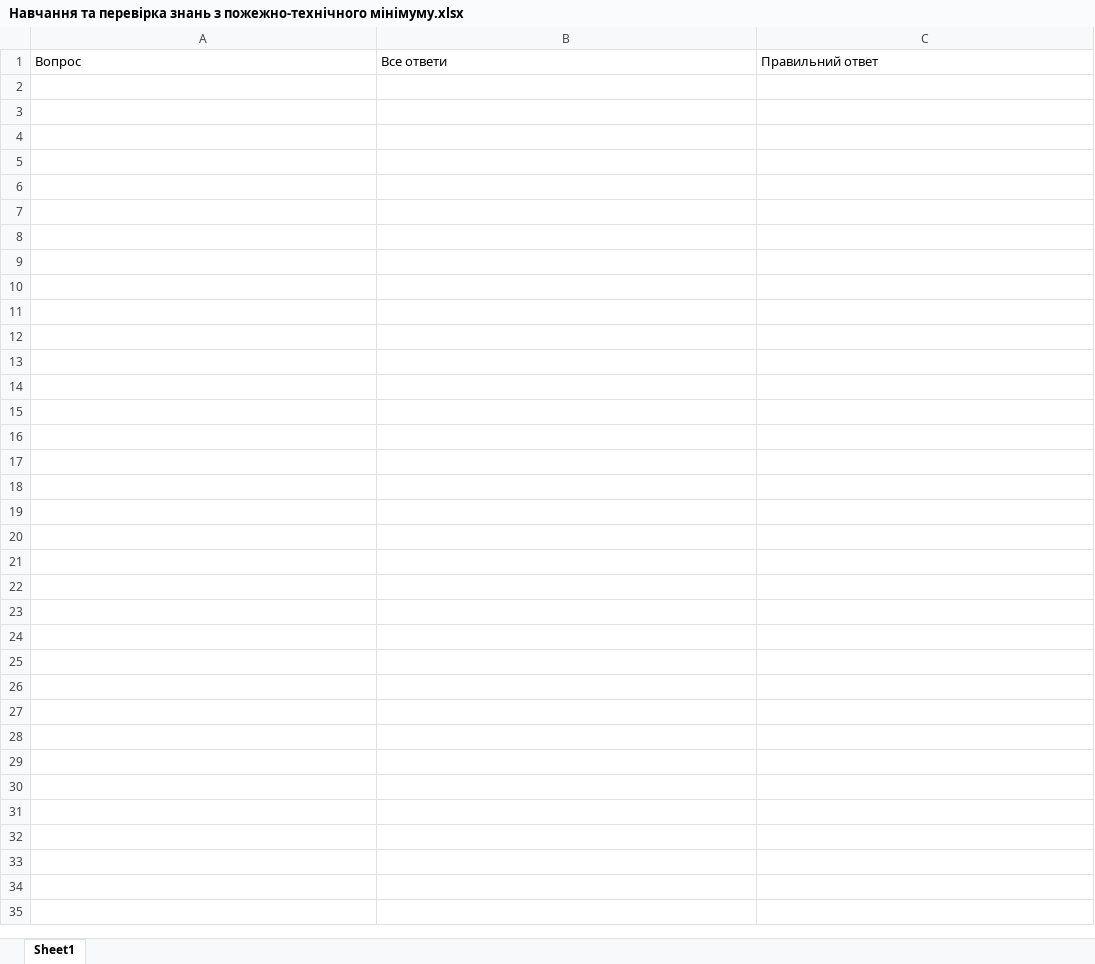
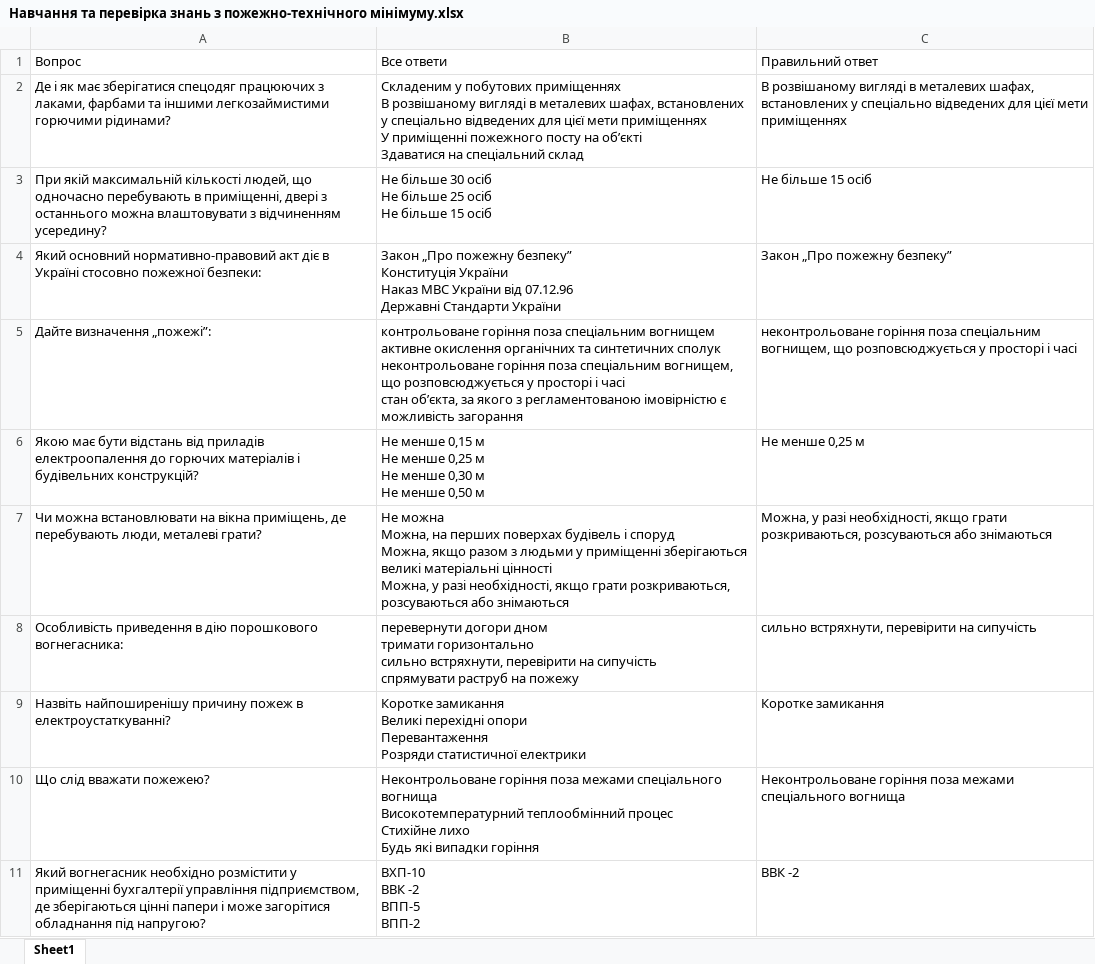
Before and after one commit to gaponukz/parse_answers_2, an Excel workbook: result/Навчання та перевірка знань з пожежно-технічного мінімуму.xlsx, sheet Sheet1, drawn as a sheet; only a part is shown; values as stored, in another font and other column widths than the file's, no borders; ↵ is a line break in a cell; the diff covers the shown part only; the diff names each change by its address in the sheet, - before the commit and + after, or states it on an @@ line.

```diff
--- a/result/Навчання та перевірка знань з пожежно-технічного мінімуму.xlsx (sheet Sheet1)
+++ b/result/Навчання та перевірка знань з пожежно-технічного мінімуму.xlsx (sheet Sheet1)
+row 2: Де і як має зберігатися спецодяг працюючих з лаками, фарбами та іншими легкозаймистими горючими рідинами? | Складеним у побутових приміщеннях ↵ В розвішаному вигляді в металевих шафах, встановлених у спеціально відведених для цієї мети приміщеннях ↵ У приміщенні пожежного посту на об’єкті ↵ Здаватися на спеціальний склад | В розвішаному вигляді в металевих шафах, встановлених у спеціально відведених для цієї мети приміщеннях
+row 3: При якій максимальній кількості людей, що одночасно перебувають в приміщенні, двері з останнього можна влаштовувати з відчиненням усередину? | Не більше 30 осіб ↵ Не більше 25 осіб ↵ Не більше 15 осіб | Не більше 15 осіб
+row 4: Який основний нормативно-правовий акт діє в Україні стосовно пожежної безпеки: | Закон „Про пожежну безпеку” ↵ Конституція України ↵ Наказ МВС України від 07.12.96 ↵ Державні Стандарти України | Закон „Про пожежну безпеку”
+row 5: Дайте визначення „пожежі”: | контрольоване горіння поза спеціальним вогнищем ↵ активне окислення органічних та синтетичних сполук ↵ неконтрольоване горіння поза спеціальним вогнищем, що розповсюджується у просторі і часі ↵ стан об’єкта, за якого з регламентованою імовірністю є можливість загорання | неконтрольоване горіння поза спеціальним вогнищем, що розповсюджується у просторі і часі
+row 6: Якою має бути відстань від приладів електроопалення до горючих матеріалів і будівельних конструкцій? | Не менше 0,15 м ↵ Не менше 0,25 м ↵ Не менше 0,30 м ↵ Не менше 0,50 м | Не менше 0,25 м
+row 7: Чи можна встановлювати на вікна приміщень, де перебувають люди, металеві грати? | Не можна ↵ Можна, на перших поверхах будівель і споруд ↵ Можна, якщо разом з людьми у приміщенні зберігаються великі матеріальні цінності ↵ Можна, у разі необхідності, якщо грати розкриваються, розсуваються або знімаються | Можна, у разі необхідності, якщо грати розкриваються, розсуваються або знімаються
+row 8: Особливість приведення в дію порошкового вогнегасника: | перевернути догори дном ↵ тримати горизонтально ↵ сильно встряхнути, перевірити на сипучість ↵ спрямувати раструб на пожежу | сильно встряхнути, перевірити на сипучість
+row 9: Назвіть найпоширенішу причину пожеж в електроустаткуванні? | Коротке замикання ↵ Великі перехідні опори ↵ Перевантаження ↵ Розряди статистичної електрики | Коротке замикання
+row 10: Що слід вважати пожежею? | Неконтрольоване горіння поза межами спеціального вогнища ↵ Високотемпературний теплообмінний процес ↵ Стихійне лихо ↵ Будь які випадки горіння | Неконтрольоване горіння поза межами спеціального вогнища
+row 11: Який вогнегасник необхідно розмістити у приміщенні бухгалтерії управління підприємством, де зберігаються цінні папери і може загорітися обладнання під напругою? | ВХП-10 ↵ ВВК -2 ↵ ВПП-5 ↵ ВПП-2 | ВВК -2
```
Also changed, not shown: 20 added rows elsewhere in this sheet, result/Навчання з питань охорони праці (ІТП).xlsx, result/Правила безпеки систем газопостачання.xlsx, 7 other files.
